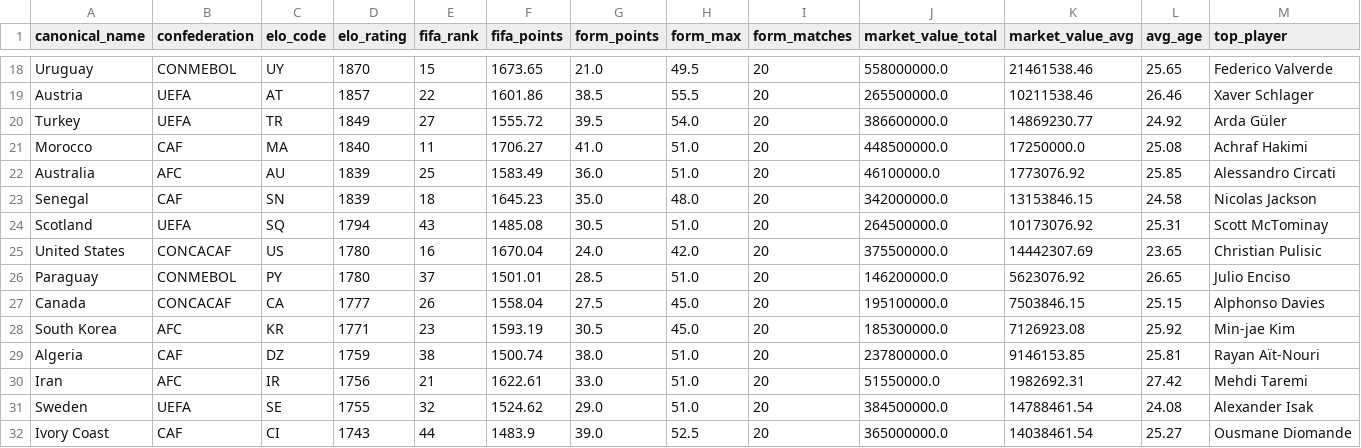
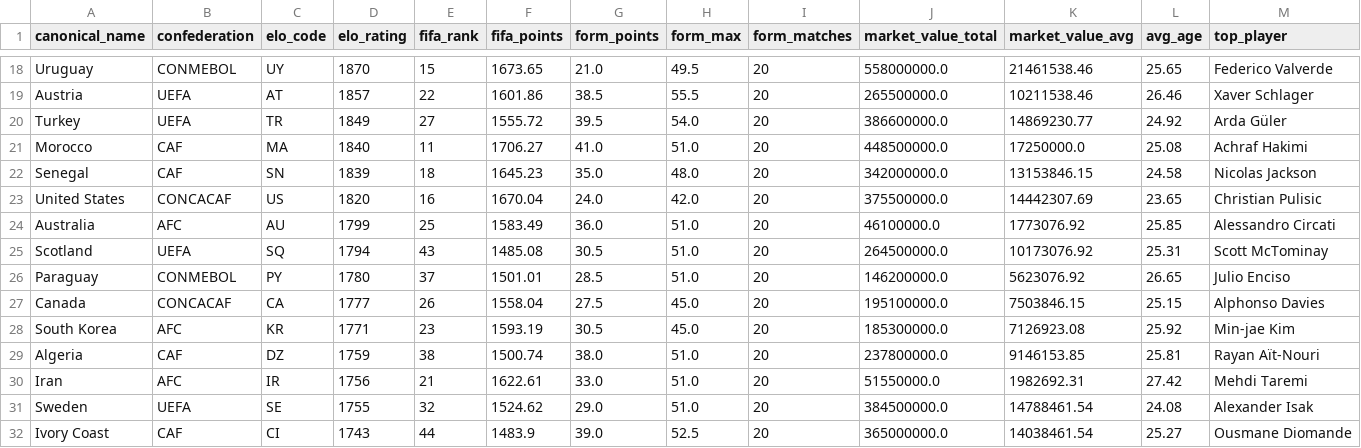
Before and after one commit to jamoji-ai/world-cup-predictor-pro, a CSV file: data/processed/teams_master.csv, drawn as a sheet; only a part is shown, gaps mark what is left out; removed rows and columns are numbered as before the commit, all else as after; rows hold the shown columns only; the diff names each change by its address in the sheet, - before the commit and + after, or states it on an @@ line.

```diff
--- a/data/processed/teams_master.csv
+++ b/data/processed/teams_master.csv
-row 22: Australia | AFC | AU | 1839 | 25 | 1583.49 | 36.0 | 51.0 | 20 | 46100000.0 | 1773076.92 | 25.85 | Alessandro Circati
+row 23: United States | CONCACAF | US | 1820 | 16 | 1670.04 | 24.0 | 42.0 | 20 | 375500000.0 | 14442307.69 | 23.65 | Christian Pulisic
+row 24: Australia | AFC | AU | 1799 | 25 | 1583.49 | 36.0 | 51.0 | 20 | 46100000.0 | 1773076.92 | 25.85 | Alessandro Circati
-row 25: United States | CONCACAF | US | 1780 | 16 | 1670.04 | 24.0 | 42.0 | 20 | 375500000.0 | 14442307.69 | 23.65 | Christian Pulisic
```
Also changed, not shown: data/processed/wpi_scores.csv, data/raw/elo_ratings.csv, 3 other files.
